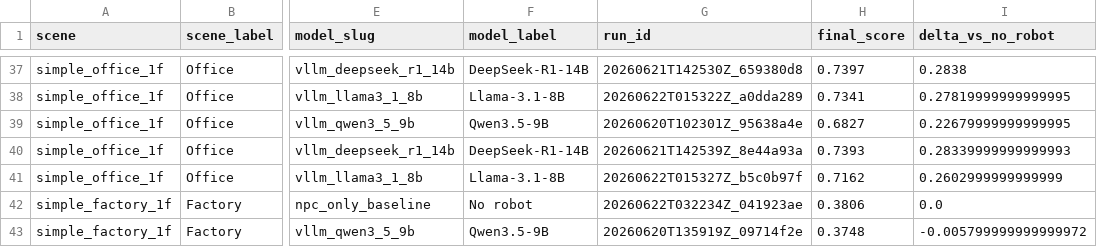
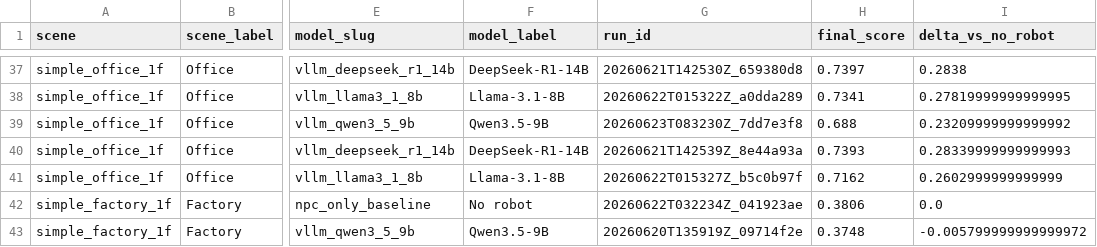
Before and after one commit to lzj13316223562-ui/GraphWorld, a CSV file: paper/figures/model_comparison/model_final_scores_summary.csv, drawn as a sheet; only a part is shown, gaps mark what is left out; the diff names each change by its address in the sheet, - before the commit and + after, or states it on an @@ line.

```diff
--- a/paper/figures/model_comparison/model_final_scores_summary.csv
+++ b/paper/figures/model_comparison/model_final_scores_summary.csv
-G39 (run_id): 20260620T102301Z_95638a4e
+G39 (run_id): 20260623T083230Z_7dd7e3f8
-H39 (final_score): 0.6827
+H39 (final_score): 0.688
-I39 (delta_vs_no_robot): 0.22679999999999995
+I39 (delta_vs_no_robot): 0.23209999999999992
```
Also changed, not shown: paper/figures/overview/action_profile_800_summary.csv, paper/figures/overview/final_scores_summary.csv, 12 other files.
